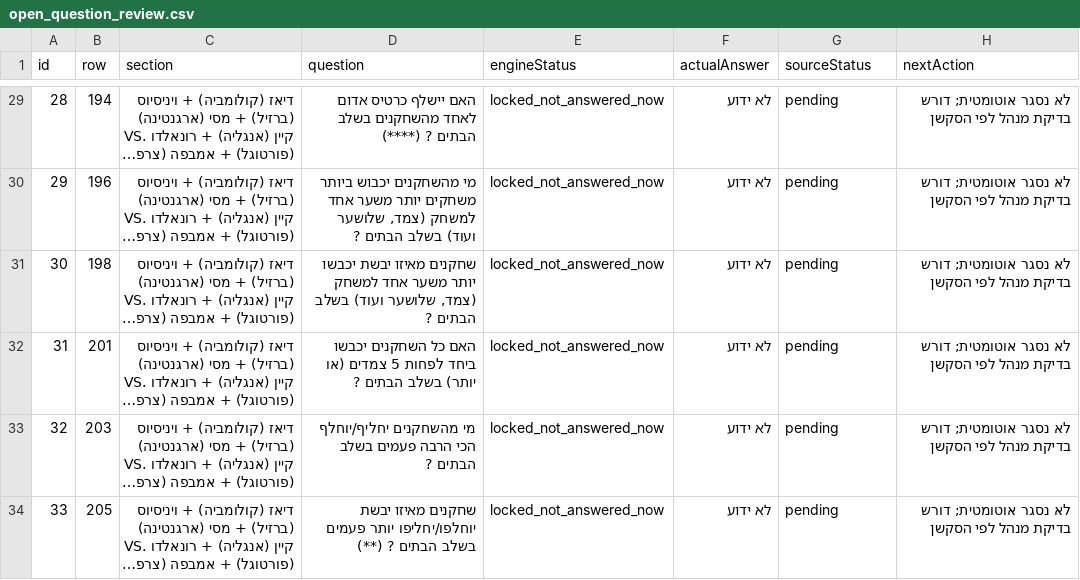
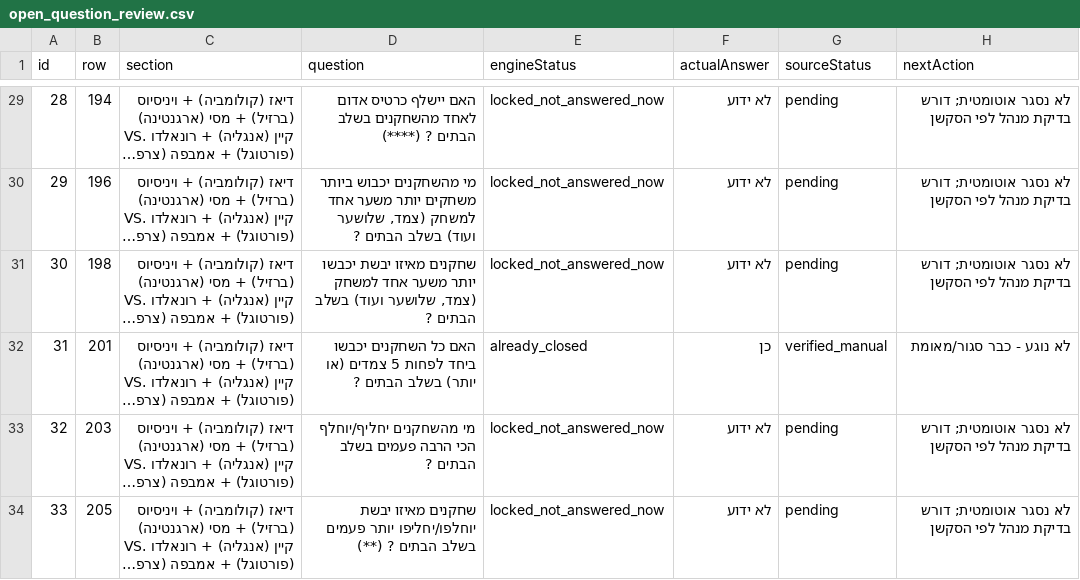
Before and after one commit to efikatash/worldcup-dashboard-2026, a CSV file: open_question_review.csv, drawn as a sheet; only a part is shown, gaps mark what is left out; long unchanged cells end in …; the diff names each change by its address in the sheet, - before the commit and + after, or states it on an @@ line.

```diff
--- a/open_question_review.csv
+++ b/open_question_review.csv
-E32 (engineStatus): locked_not_answered_now
+E32 (engineStatus): already_closed
-F32 (actualAnswer): לא ידוע
+F32 (actualAnswer): כן
-G32 (sourceStatus): pending
+G32 (sourceStatus): verified_manual
-H32 (nextAction): לא נסגר אוטומטית; דורש בדיקת מנהל לפי הסקשן
+H32 (nextAction): לא נוגע - כבר סגור/מאומת
```
Also changed, not shown: efi_katash_audit.csv, espn_live_debug.csv, 4 other files.
